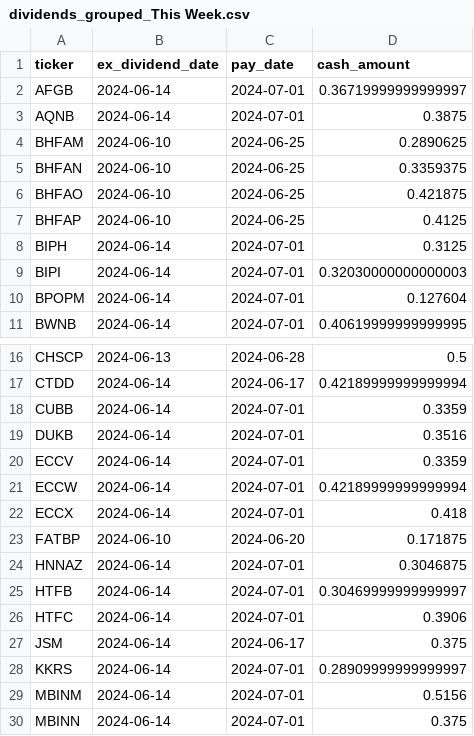
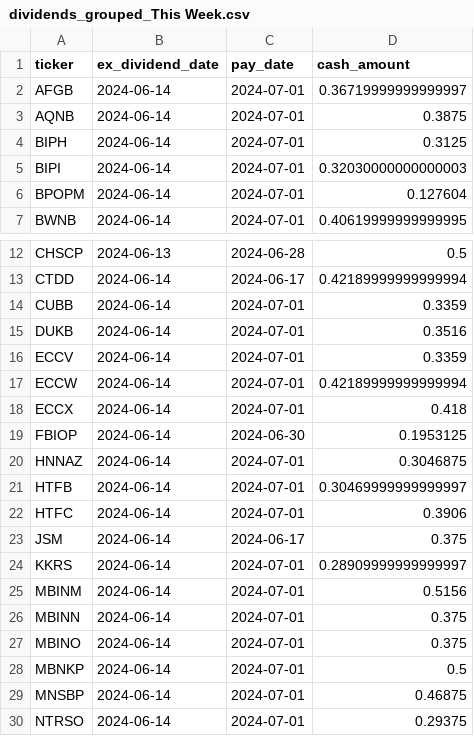
Before and after one commit to arraykov/Dashboard, a CSV file: src/files/dividends_grouped_This Week.csv, drawn as a sheet; only a part is shown, gaps mark what is left out; the shorter side is filled out with more unchanged rows.

```diff
--- a/src/files/dividends_grouped_This Week.csv
+++ b/src/files/dividends_grouped_This Week.csv
@@ -3,6 +3,2 @@ AFGB,2024-06-14,2024-07-01,0.36719999999999997
 AQNB,2024-06-14,2024-07-01,0.3875
-BHFAM,2024-06-10,2024-06-25,0.2890625
-BHFAN,2024-06-10,2024-06-25,0.3359375
-BHFAO,2024-06-10,2024-06-25,0.421875
-BHFAP,2024-06-10,2024-06-25,0.4125
 BIPH,2024-06-14,2024-07-01,0.3125
@@ -22,3 +18,3 @@ ECCW,2024-06-14,2024-07-01,0.42189999999999994
 ECCX,2024-06-14,2024-07-01,0.418
-FATBP,2024-06-10,2024-06-20,0.171875
+FBIOP,2024-06-14,2024-06-30,0.1953125
 HNNAZ,2024-06-14,2024-07-01,0.3046875
```
Also changed, not shown: src/files/earnings.csv, 1 other file.
